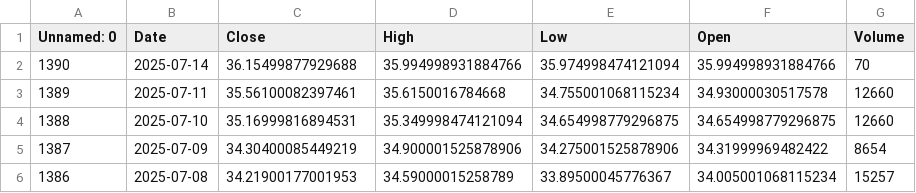
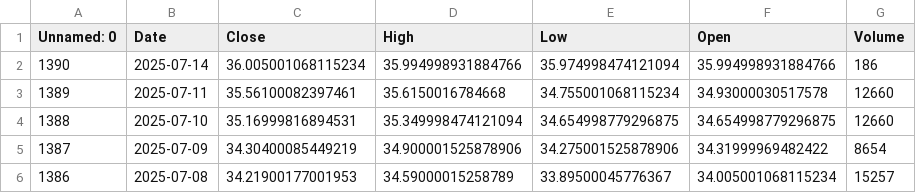
Before and after one commit to dataworker001CCoE/resilience-dashboards, a CSV file: resilience_data/ttf_prices_data.csv, drawn as a sheet; only a part is shown.

Commit message:
Update ttf_prices_data.csv with latest scores

```diff
--- a/resilience_data/ttf_prices_data.csv
+++ b/resilience_data/ttf_prices_data.csv
@@ -1,3 +1,3 @@
 Unnamed: 0,Date,Close,High,Low,Open,Volume
-1390,2025-07-14,36.15499877929688,35.994998931884766,35.974998474121094,35.994998931884766,70
+1390,2025-07-14,36.005001068115234,35.994998931884766,35.974998474121094,35.994998931884766,186
 1389,2025-07-11,35.56100082397461,35.6150016784668,34.755001068115234,34.93000030517578,12660
```
